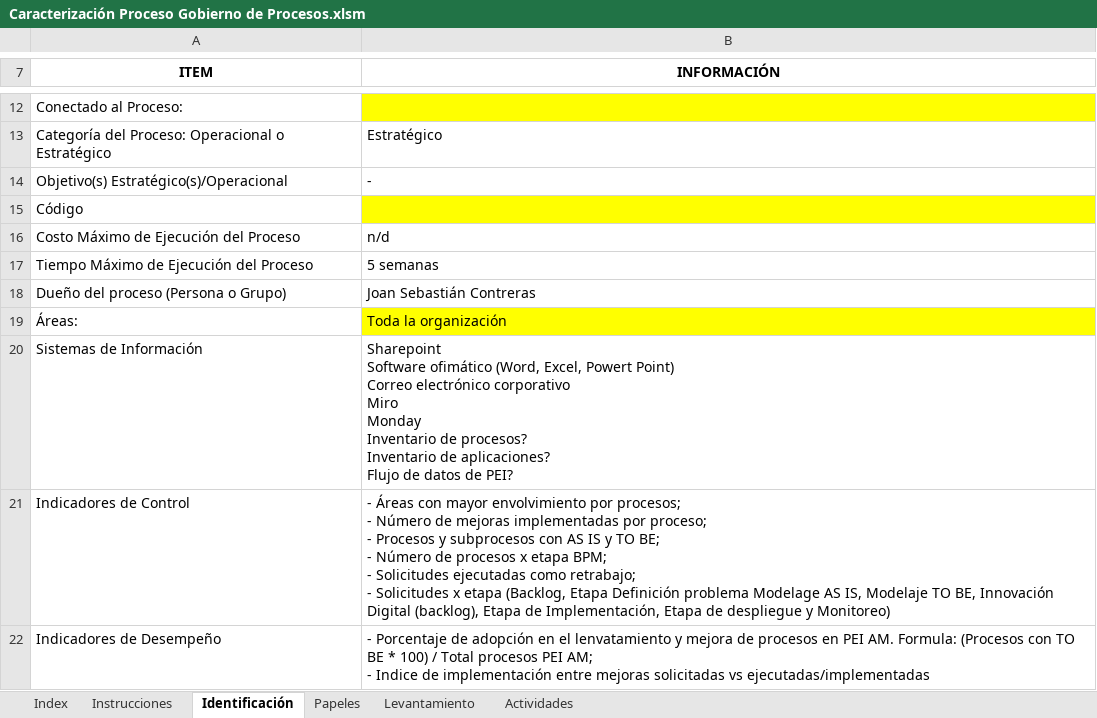
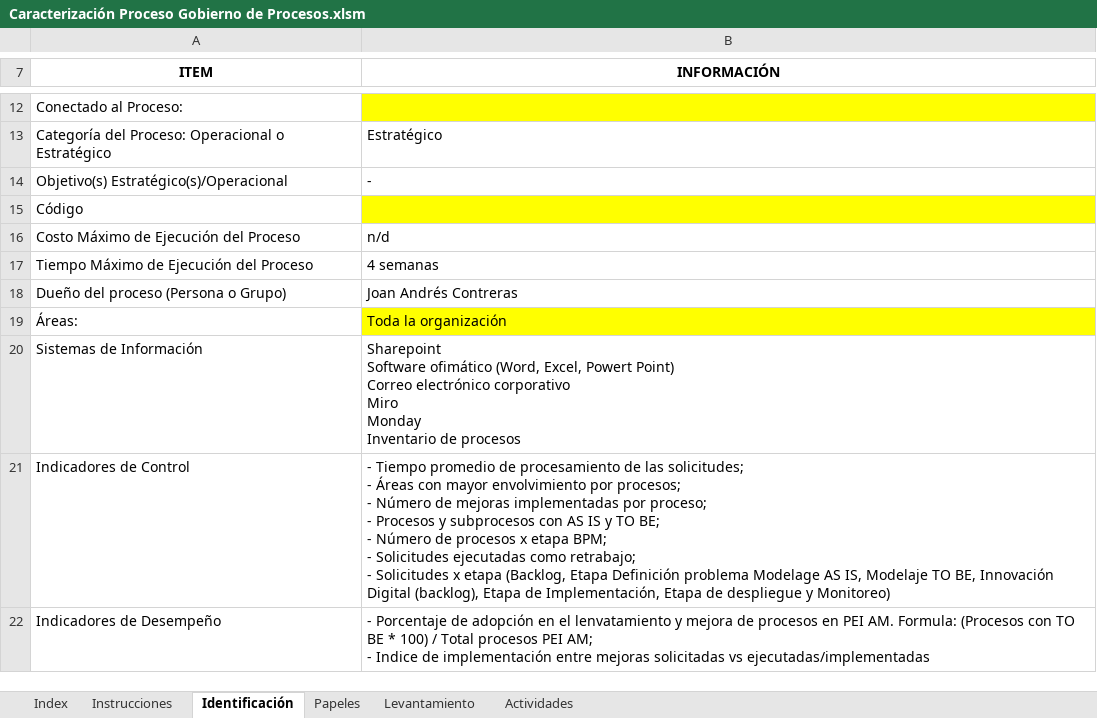
Before and after one commit to dagredaUSIL/InteractSolutions, an Excel workbook: Clientes/PEI/Caracterización Proceso Gobierno de Procesos.xlsm, sheet Identificación, drawn as a sheet; only a part is shown, gaps mark what is left out; values as stored, in another font and other column widths than the file's, no borders; charts and pictures not drawn; ↵ is a line break in a cell; the diff names each change by its address in the sheet, - before the commit and + after, or states it on an @@ line.

```diff
--- a/Clientes/PEI/Caracterización Proceso Gobierno de Procesos.xlsm (sheet Identificación)
+++ b/Clientes/PEI/Caracterización Proceso Gobierno de Procesos.xlsm (sheet Identificación)
-B17 (INFORMACIÓN): 5 semanas
+B17 (INFORMACIÓN): 4 semanas
-B18 (INFORMACIÓN): Joan Sebastián Contreras
+B18 (INFORMACIÓN): Joan Andrés Contreras
-B20 (INFORMACIÓN): …Inventario de procesos? ↵ Inventario de aplicaciones? ↵ Flujo de datos de PEI?
+B20 (INFORMACIÓN): …Inventario de procesos
-B21 (INFORMACIÓN): - Áreas con…
+B21 (INFORMACIÓN): - Tiempo promedio de procesamiento de las solicitudes; ↵ - Áreas con…
```
Also changed, not shown: charts or pictures, 8 other files.
